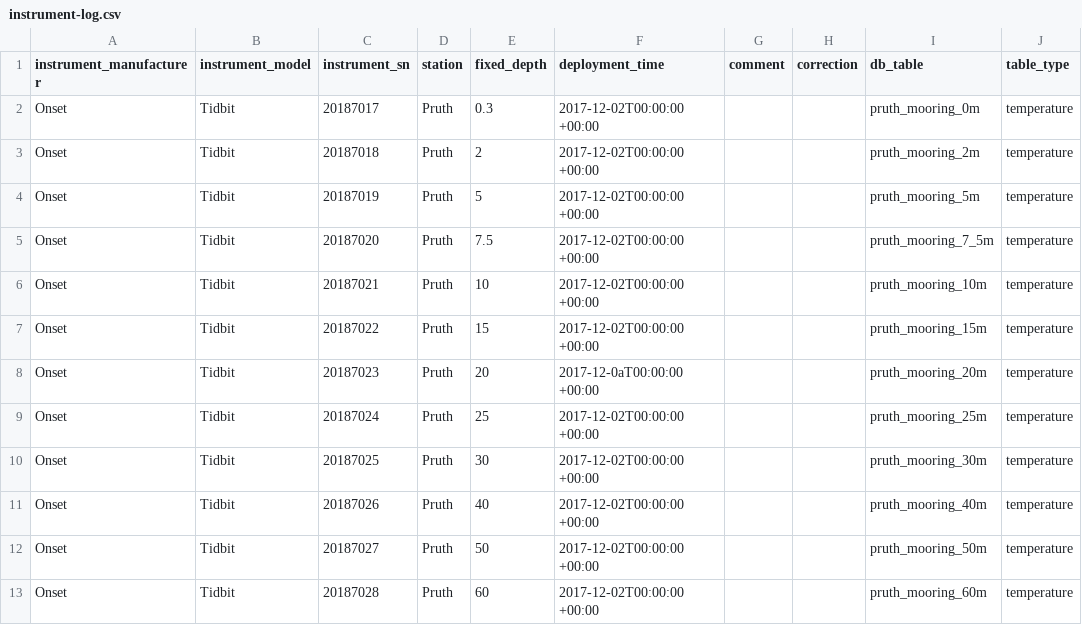
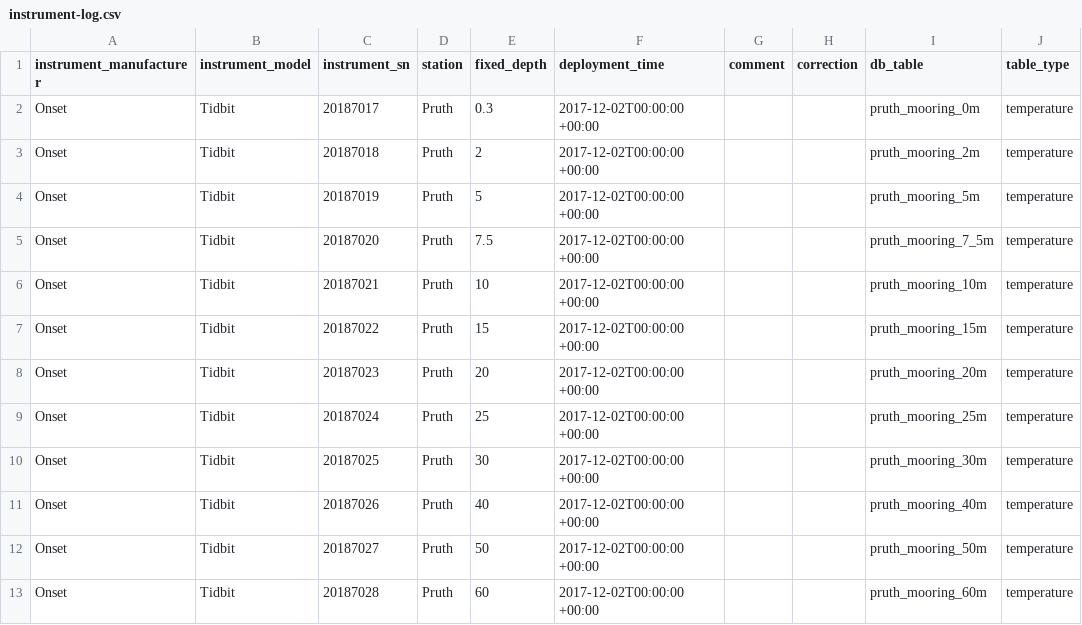
Before and after one commit to HakaiInstitute/hakai-pruth-mooring-data, a CSV file: instrument-log.csv, drawn as a sheet.

Commit message:
fix bad timestamp

```diff
--- a/instrument-log.csv
+++ b/instrument-log.csv
@@ -7,3 +7,3 @@ Onset,Tidbit,20187021,Pruth,10,2017-12-02T00:00:00 +00:00,,,pruth_mooring_10m,te
 Onset,Tidbit,20187022,Pruth,15,2017-12-02T00:00:00 +00:00,,,pruth_mooring_15m,temperature
-Onset,Tidbit,20187023,Pruth,20,2017-12-0aT00:00:00 +00:00,,,pruth_mooring_20m,temperature
+Onset,Tidbit,20187023,Pruth,20,2017-12-02T00:00:00 +00:00,,,pruth_mooring_20m,temperature
 Onset,Tidbit,20187024,Pruth,25,2017-12-02T00:00:00 +00:00,,,pruth_mooring_25m,temperature
```
